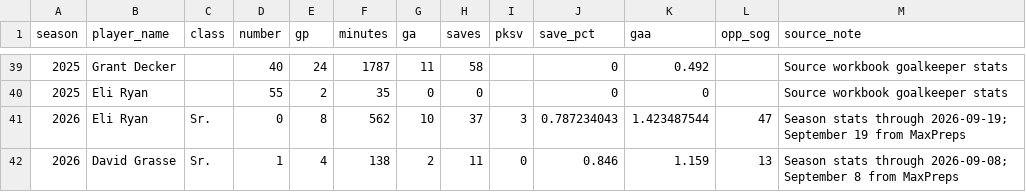
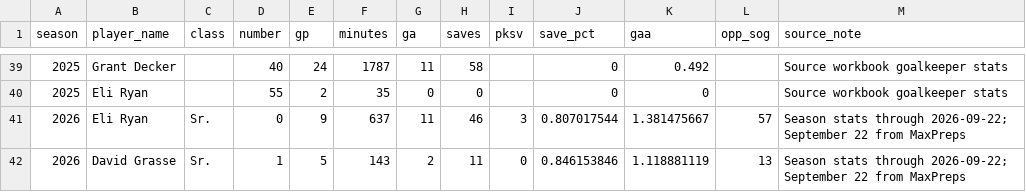
Before and after one commit to pithed2/hortonvilleSoccerHistory, a CSV file: public/data/goalkeeper-season-stats.csv, drawn as a sheet; only a part is shown, gaps mark what is left out.

```diff
--- a/public/data/goalkeeper-season-stats.csv
+++ b/public/data/goalkeeper-season-stats.csv
@@ -40,3 +40,3 @@ season,player_name,class,number,gp,minutes,ga,saves,pksv,save_pct,gaa,opp_sog,so
 2025,Eli Ryan,,55,2,35,0,0,,0,0,,Source workbook goalkeeper stats
-2026,Eli Ryan,Sr.,0,8,562,10,37,3,0.787234043,1.423487544,47,Season stats through 2026-09-19; September 19 from MaxPreps
-2026,David Grasse,Sr.,1,4,138,2,11,0,0.846,1.159,13,Season stats through 2026-09-08; September 8 from MaxPreps
+2026,Eli Ryan,Sr.,0,9,637,11,46,3,0.807017544,1.381475667,57,Season stats through 2026-09-22; September 22 from MaxPreps
+2026,David Grasse,Sr.,1,5,143,2,11,0,0.846153846,1.118881119,13,Season stats through 2026-09-22; September 22 from MaxPreps
```
Also changed, not shown: public/data/boxscore-player-stats.csv, public/data/games.csv, 7 other files.
